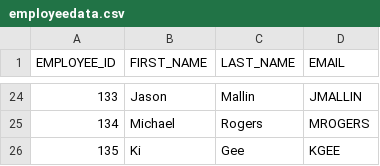
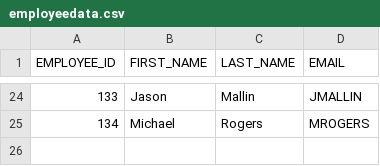
Before and after one commit to harikrishnanupillai/dbt_training, a CSV file: seeds/employee/employeedata.csv, drawn as a sheet; only a part is shown, gaps mark what is left out; the diff names each change by its address in the sheet, - before the commit and + after, or states it on an @@ line.

Commit message:
deleting one more record

```diff
--- a/seeds/employee/employeedata.csv
+++ b/seeds/employee/employeedata.csv
-row 26: 135 | Ki | Gee | KGEE
```
